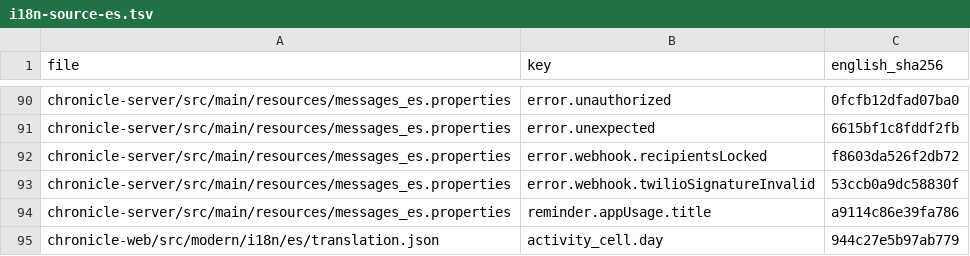
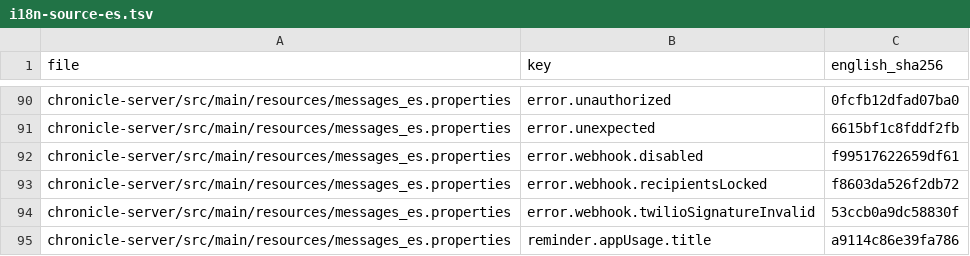
Before and after one commit to uzaira0/chronicle-platform, a TSV file: docs/i18n-source-es.tsv, drawn as a sheet; only a part is shown, gaps mark what is left out; the shorter side is filled out with more unchanged rows.

```diff
--- a/docs/i18n-source-es.tsv
+++ b/docs/i18n-source-es.tsv
@@ -91,2 +91,3 @@ chronicle-server/src/main/resources/messages_es.properties	error.unauthorized	0f
 chronicle-server/src/main/resources/messages_es.properties	error.unexpected	6615bf1c8fddf2fb
+chronicle-server/src/main/resources/messages_es.properties	error.webhook.disabled	f99517622659df61
 chronicle-server/src/main/resources/messages_es.properties	error.webhook.recipientsLocked	f8603da526f2db72
```
Also changed, not shown: 25 other files.
